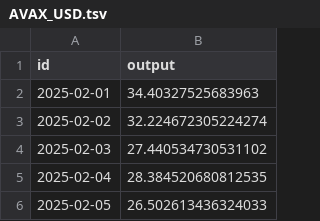
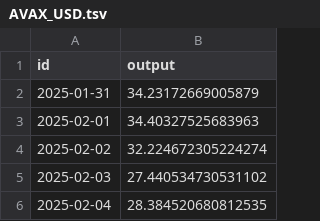
Before and after one commit to sablier-labs/indexers, a TSV file: envio/analytics/.envio/cache/AVAX_USD.tsv, drawn as a sheet; only a part is shown; the shorter side is filled out with more unchanged rows.

```diff
--- a/envio/analytics/.envio/cache/AVAX_USD.tsv
+++ b/envio/analytics/.envio/cache/AVAX_USD.tsv
@@ -1,2 +1,3 @@
 id	output
+"2025-01-31"	34.23172669005879
 "2025-02-01"	34.40327525683963
```
Also changed, not shown: envio/analytics/.envio/cache/CHZ_USD.tsv, envio/analytics/.envio/cache/ETH_USD.tsv, 14 other files.
